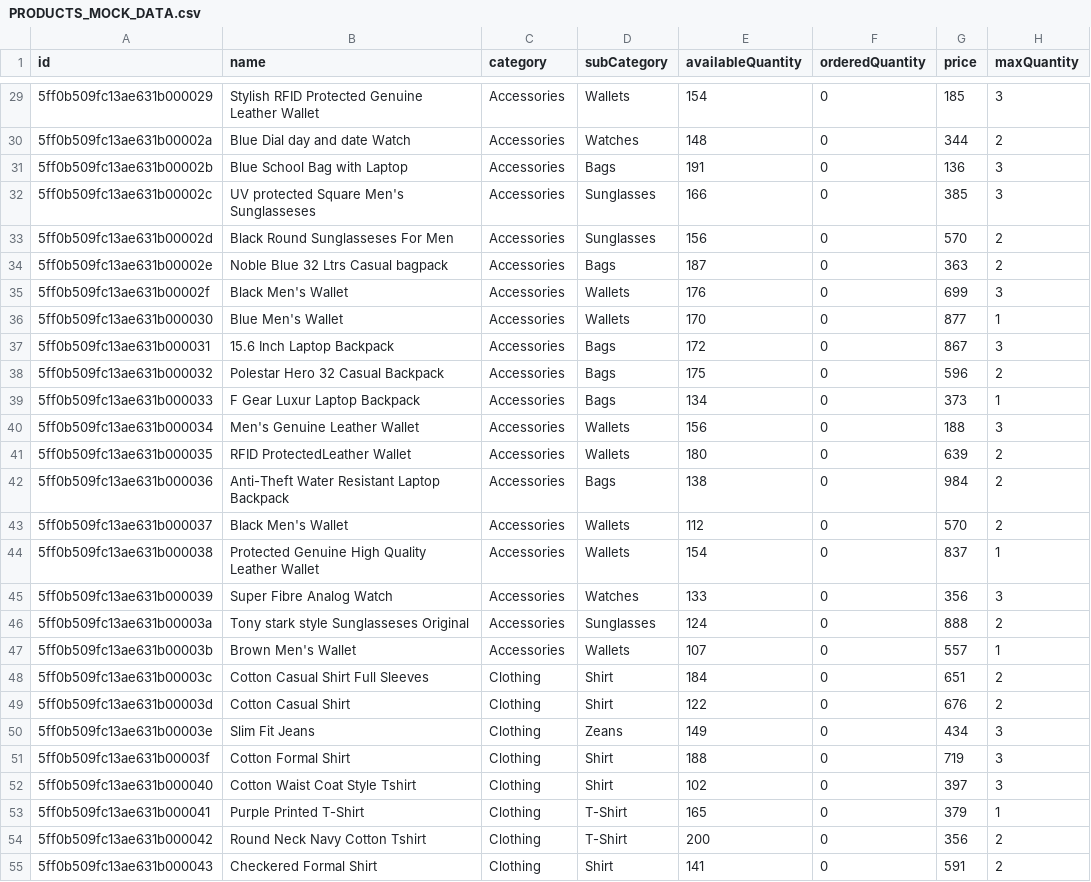
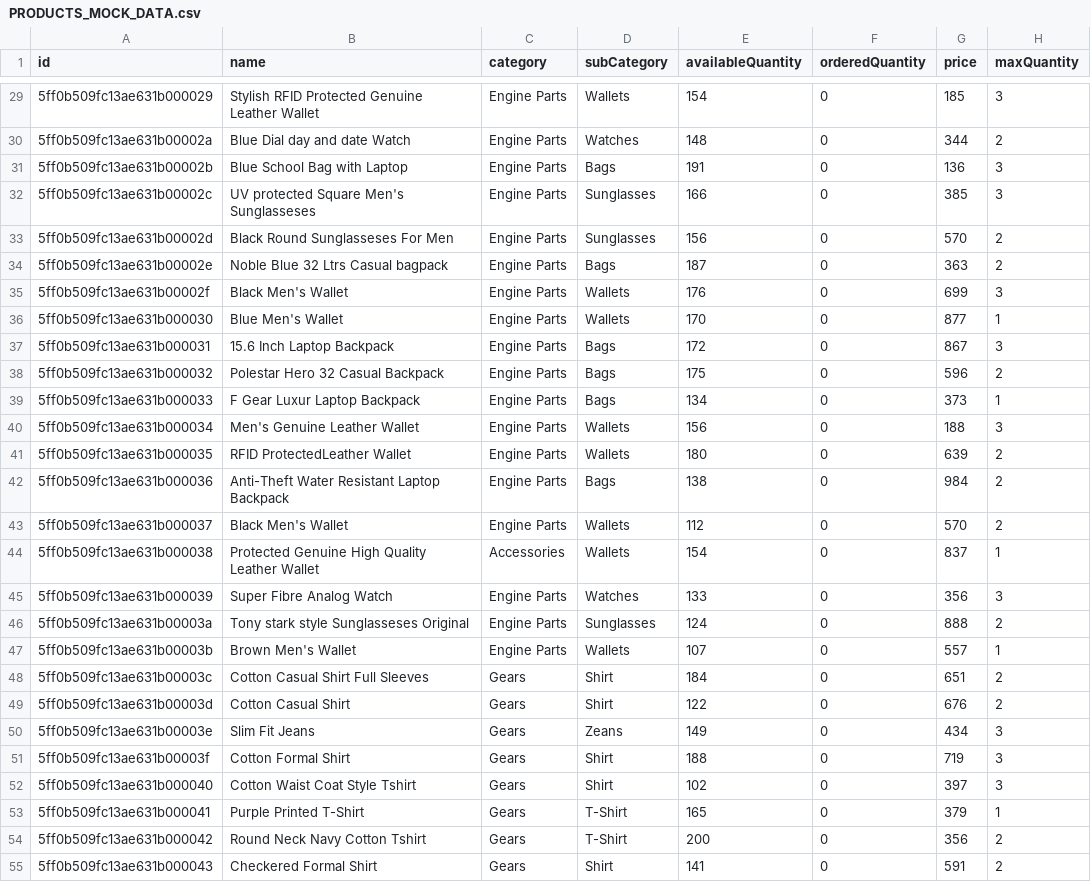
Before and after one commit to mygithublalit/Auto-Sale-And-Service, a CSV file: assets/csv/PRODUCTS_MOCK_DATA.csv, drawn as a sheet; only a part is shown, gaps mark what is left out; the diff covers the shown part only; the diff names each change by its address in the sheet, - before the commit and + after, or states it on an @@ line.

```diff
--- a/assets/csv/PRODUCTS_MOCK_DATA.csv
+++ b/assets/csv/PRODUCTS_MOCK_DATA.csv
-C29:C43 (category): Accessories
+C29:C43 (category): Engine Parts
-C45:C47 (category): Accessories
+C45:C47 (category): Engine Parts
-C48:C55 (category): Clothing
+C48:C55 (category): Gears
```
Also changed, not shown: 91 edited cells elsewhere in this file, assets/csv/CATEGORY_MOCK_DATA.csv, 3 other files.
